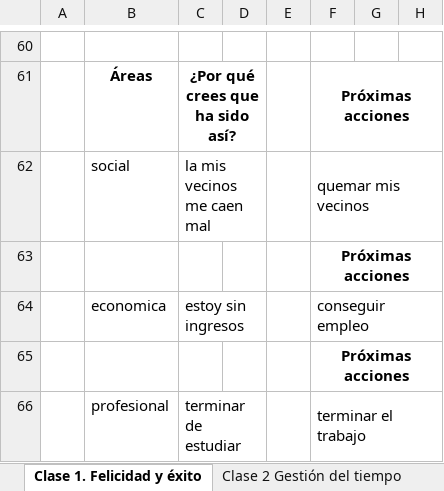
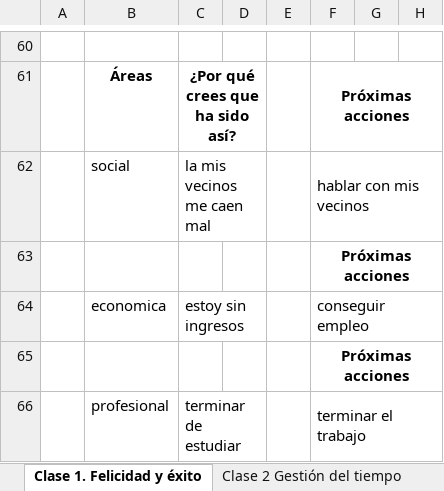
Before and after one commit to wijaro88/Boot_Camp_DEV_Excercises_Class, an Excel workbook: social/Bitácora del talento - Habilidades del siglo XXI.xlsx, sheet Clase 1. Felicidad y éxito, drawn as a sheet; only a part is shown, gaps mark what is left out; values as stored, in another font and other column widths than the file's, no borders; charts and pictures not drawn; the diff names each change by its address in the sheet, - before the commit and + after, or states it on an @@ line.

```diff
--- a/social/Bitácora del talento - Habilidades del siglo XXI.xlsx (sheet Clase 1. Felicidad y éxito)
+++ b/social/Bitácora del talento - Habilidades del siglo XXI.xlsx (sheet Clase 1. Felicidad y éxito)
-F62: quemar mis vecinos
+F62: hablar con mis vecinos
```
Also changed, not shown: sheet Clase 2 Gestión del tiempo, sheet Clase 5 Sesión manejo del tiemp, sheet Clase 3 Hábitos, sheet Clase 4 Aprender a aprender, 2 other files.
